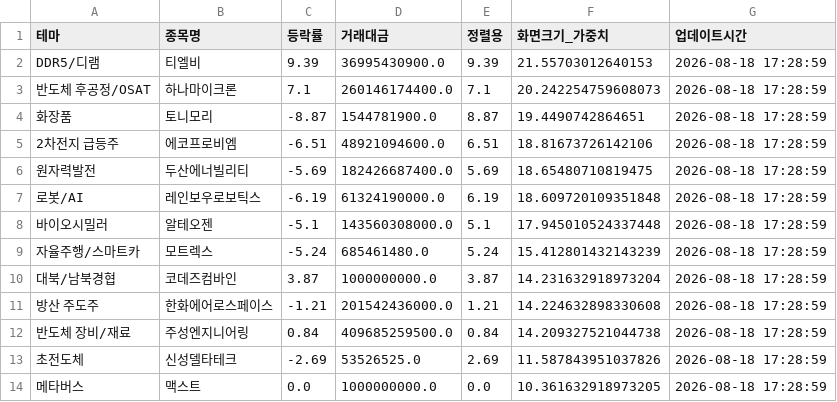
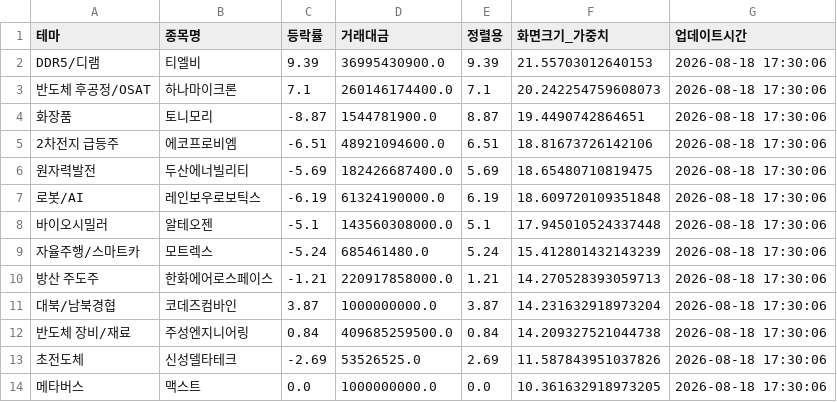
Before and after one commit to aksmf80-tech/my-stock-dashboard, a CSV file: theme_data.csv, drawn as a sheet.

```diff
--- a/theme_data.csv
+++ b/theme_data.csv
@@ -1,14 +1,14 @@
 테마,종목명,등락률,거래대금,정렬용,화면크기_가중치,업데이트시간
-DDR5/디램,티엘비,9.39,36995430900.0,9.39,21.55703012640153,2026-08-18 17:28:59
-반도체 후공정/OSAT,하나마이크론,7.1,260146174400.0,7.1,20.242254759608073,2026-08-18 17:28:59
-화장품,토니모리,-8.87,1544781900.0,8.87,19.4490742864651,2026-08-18 17:28:59
-2차전지 급등주,에코프로비엠,-6.51,48921094600.0,6.51,18.81673726142106,2026-08-18 17:28:59
-원자력발전,두산에너빌리티,-5.69,182426687400.0,5.69,18.65480710819475,2026-08-18 17:28:59
-로봇/AI,레인보우로보틱스,-6.19,61324190000.0,6.19,18.609720109351848,2026-08-18 17:28:59
-바이오시밀러,알테오젠,-5.1,143560308000.0,5.1,17.945010524337448,2026-08-18 17:28:59
-자율주행/스마트카,모트렉스,-5.24,685461480.0,5.24,15.412801432143239,2026-08-18 17:28:59
-대북/남북경협,코데즈컴바인,3.87,1000000000.0,3.87,14.231632918973204,2026-08-18 17:28:59
-방산 주도주,한화에어로스페이스,-1.21,201542436000.0,1.21,14.224632898330608,2026-08-18 17:28:59
-반도체 장비/재료,주성엔지니어링,0.84,409685259500.0,0.84,14.209327521044738,2026-08-18 17:28:59
-초전도체,신성델타테크,-2.69,53526525.0,2.69,11.587843951037826,2026-08-18 17:28:59
-메타버스,맥스트,0.0,1000000000.0,0.0,10.361632918973205,2026-08-18 17:28:59
+DDR5/디램,티엘비,9.39,36995430900.0,9.39,21.55703012640153,2026-08-18 17:30:06
+반도체 후공정/OSAT,하나마이크론,7.1,260146174400.0,7.1,20.242254759608073,2026-08-18 17:30:06
+화장품,토니모리,-8.87,1544781900.0,8.87,19.4490742864651,2026-08-18 17:30:06
+2차전지 급등주,에코프로비엠,-6.51,48921094600.0,6.51,18.81673726142106,2026-08-18 17:30:06
+원자력발전,두산에너빌리티,-5.69,182426687400.0,5.69,18.65480710819475,2026-08-18 17:30:06
+로봇/AI,레인보우로보틱스,-6.19,61324190000.0,6.19,18.609720109351848,2026-08-18 17:30:06
+바이오시밀러,알테오젠,-5.1,143560308000.0,5.1,17.945010524337448,2026-08-18 17:30:06
+자율주행/스마트카,모트렉스,-5.24,685461480.0,5.24,15.412801432143239,2026-08-18 17:30:06
+방산 주도주,한화에어로스페이스,-1.21,220917858000.0,1.21,14.270528393059713,2026-08-18 17:30:06
+대북/남북경협,코데즈컴바인,3.87,1000000000.0,3.87,14.231632918973204,2026-08-18 17:30:06
+반도체 장비/재료,주성엔지니어링,0.84,409685259500.0,0.84,14.209327521044738,2026-08-18 17:30:06
+초전도체,신성델타테크,-2.69,53526525.0,2.69,11.587843951037826,2026-08-18 17:30:06
+메타버스,맥스트,0.0,1000000000.0,0.0,10.361632918973205,2026-08-18 17:30:06
```
